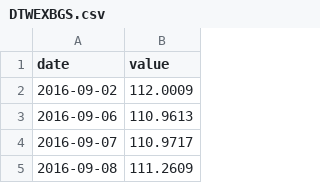
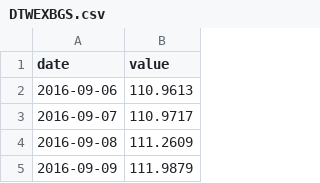
Before and after one commit to adaminileo24-ops/Apollon-, a CSV file: data/history/DTWEXBGS.csv, drawn as a sheet; only a part is shown; the shorter side is filled out with more unchanged rows; the diff names each change by its address in the sheet, - before the commit and + after, or states it on an @@ line.

```diff
--- a/data/history/DTWEXBGS.csv
+++ b/data/history/DTWEXBGS.csv
-row 2: 2016-09-02 | 112.0009
```
Also changed, not shown: data/history/DCOILBRENTEU.csv, data/history/DCOILWTICO.csv, 28 other files.
